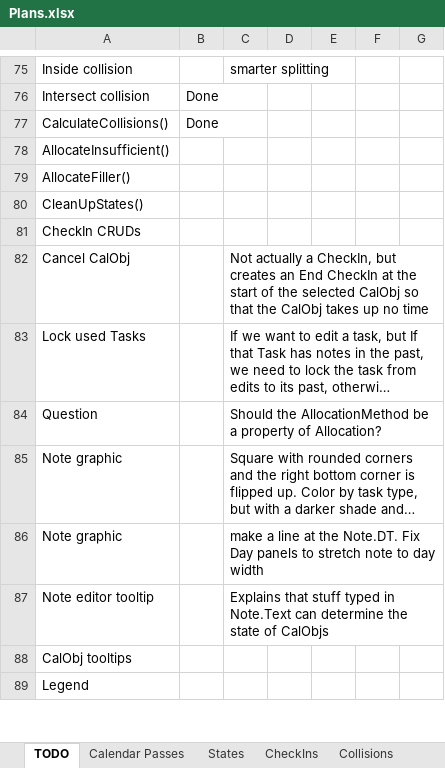
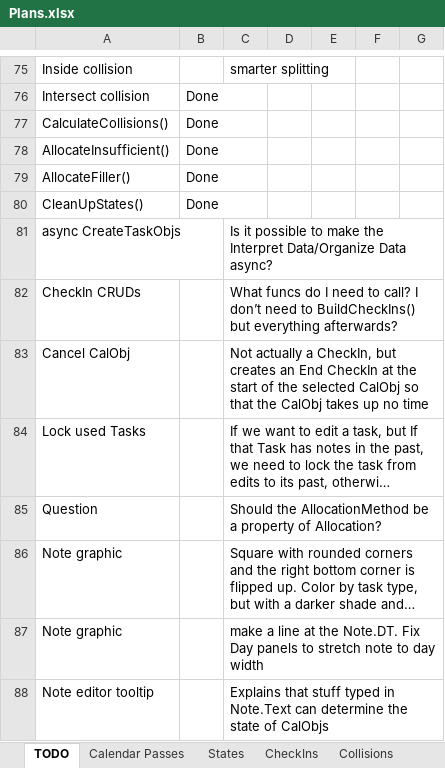
Before and after one commit to NuCode1497/TimekeeperWPF, an Excel workbook: Plans.xlsx, sheet TODO, drawn as a sheet; only a part is shown, gaps mark what is left out; the shorter side is filled out with more unchanged rows; long unchanged cells end in …; values as stored, in another font and other column widths than the file's, no borders; conditional formats and table styles not drawn; addresses are those after the commit; the diff names each change by its address in the sheet, - before the commit and + after, or states it on an @@ line.

Commit message:
AllocateEmptySpace, CleanUpStates

```diff
--- a/Plans.xlsx (sheet TODO)
+++ b/Plans.xlsx (sheet TODO)
-B78:B80: (empty)
+B78:B80: Done
+row 81: async CreateTaskObjs |  | Is it possible to make the Interpret Data/Organize Data async?
-C82: (empty)
+C82: What funcs do I need to call? I don’t need to BuildCheckIns() but everything afterwards?
```
Also changed, not shown: sheet Calendar Passes, 11 other files.
